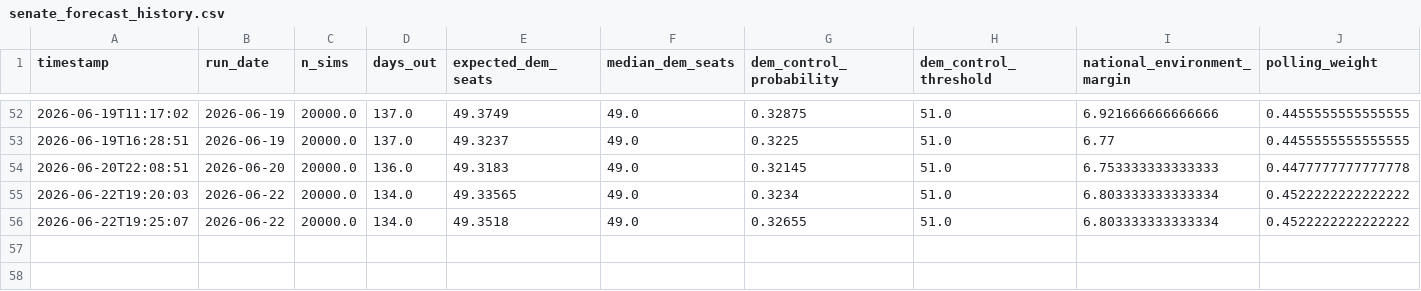
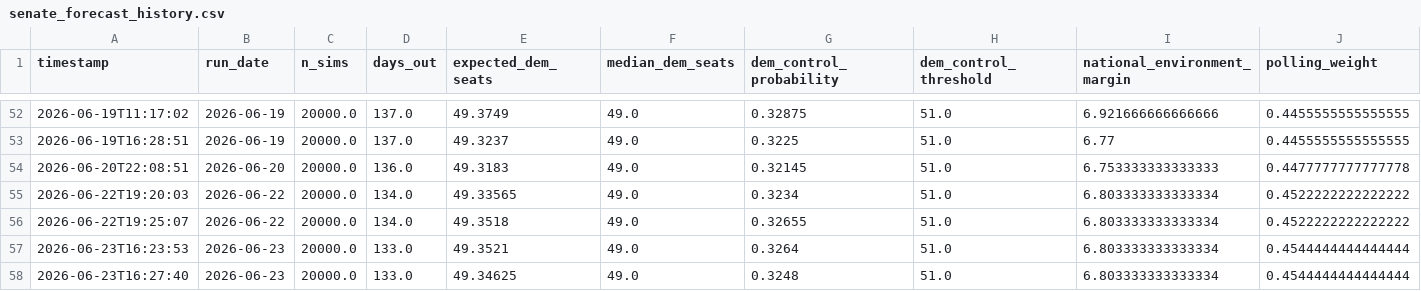
Before and after one commit to benyelin/2026-senate-model, a CSV file: outputs/senate_forecast_history.csv, drawn as a sheet; only a part is shown, gaps mark what is left out; rows hold the shown columns only; the diff names each change by its address in the sheet, - before the commit and + after, or states it on an @@ line.

Commit message:
Update model inputs and dashboard outputs

```diff
--- a/outputs/senate_forecast_history.csv
+++ b/outputs/senate_forecast_history.csv
+row 57: 2026-06-23T16:23:53 | 2026-06-23 | 20000.0 | 133.0 | 49.3521 | 49.0 | 0.3264 | 51.0 | 6.803333333333334 | 0.4544444444444444
+row 58: 2026-06-23T16:27:40 | 2026-06-23 | 20000.0 | 133.0 | 49.34625 | 49.0 | 0.3248 | 51.0 | 6.803333333333334 | 0.4544444444444444
```
Also changed, not shown: inputs/manual_polls.csv, inputs/manual_polls_adjusted.csv, 14 other files.
